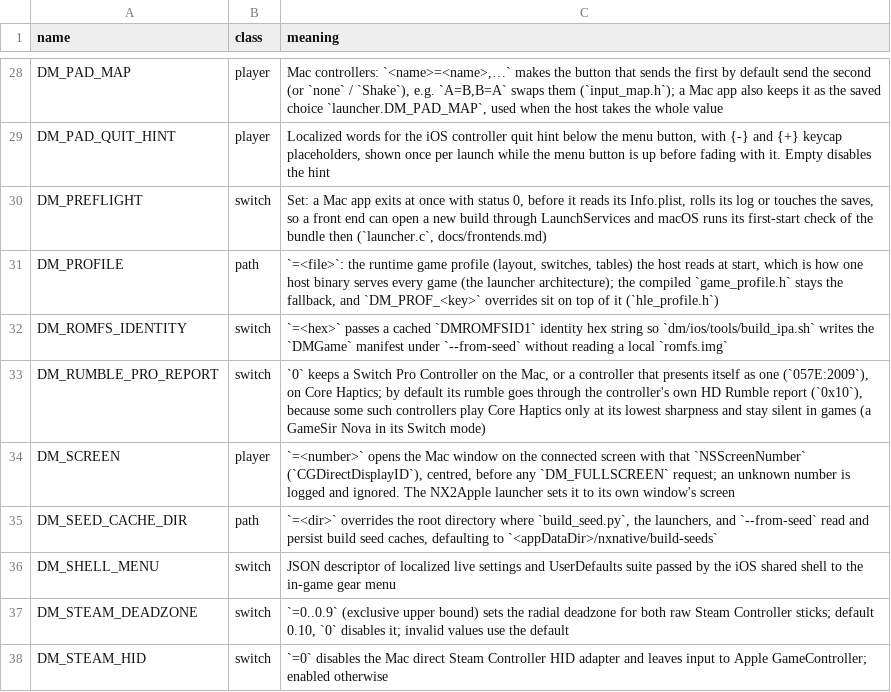
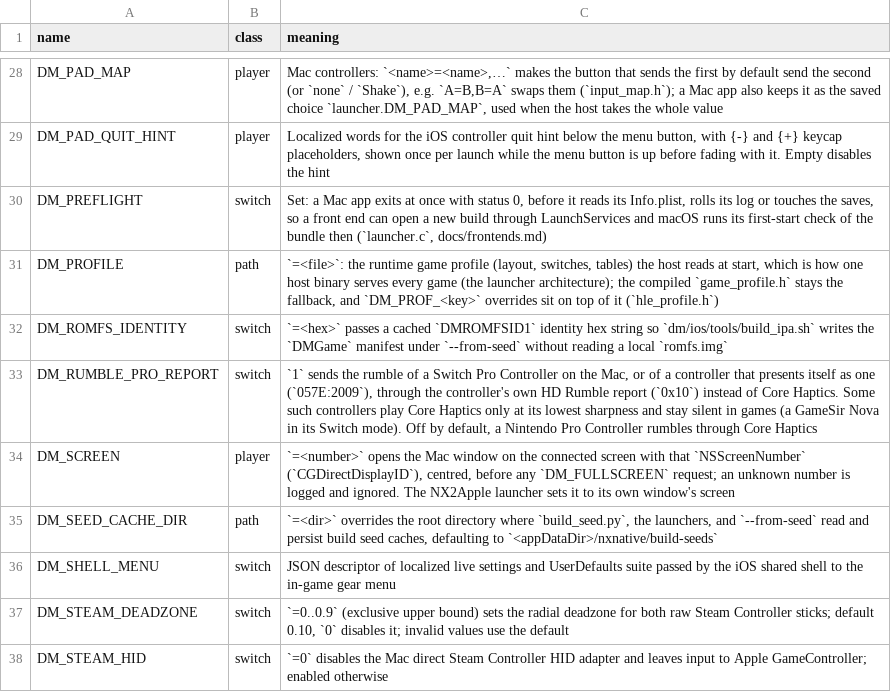
Before and after one commit to LNPANDY/NX2Apple, a TSV file: patches/fork_env_switches.tsv, drawn as a sheet; only a part is shown, gaps mark what is left out.

```diff
--- a/patches/fork_env_switches.tsv
+++ b/patches/fork_env_switches.tsv
@@ -32,3 +32,3 @@ DM_PROFILE	path	`=<file>`: the runtime game profile (layout, switches, tables) t
 DM_ROMFS_IDENTITY	switch	`=<hex>` passes a cached `DMROMFSID1` identity hex string so `dm/ios/tools/build_ipa.sh` writes the `DMGame` manifest under `--from-seed` without reading a local `romfs.img`
-DM_RUMBLE_PRO_REPORT	switch	`0` keeps a Switch Pro Controller on the Mac, or a controller that presents itself as one (`057E:2009`), on Core Haptics; by default its rumble goes through the controller's own HD Rumble report (`0x10`), because some such controllers play Core Haptics only at its lowest sharpness and stay silent in games (a GameSir Nova in its Switch mode)
+DM_RUMBLE_PRO_REPORT	switch	`1` sends the rumble of a Switch Pro Controller on the Mac, or of a controller that presents itself as one (`057E:2009`), through the controller's own HD Rumble report (`0x10`) instead of Core Haptics. Some such controllers play Core Haptics only at its lowest sharpness and stay silent in games (a GameSir Nova in its Switch mode). Off by default, a Nintendo Pro Controller rumbles through Core Haptics
 DM_SCREEN	player	`=<number>` opens the Mac window on the connected screen with that `NSScreenNumber` (`CGDirectDisplayID`), centred, before any `DM_FULLSCREEN` request; an unknown number is logged and ignored. The NX2Apple launcher sets it to its own window's screen
```
Also changed, not shown: 1 other file.
